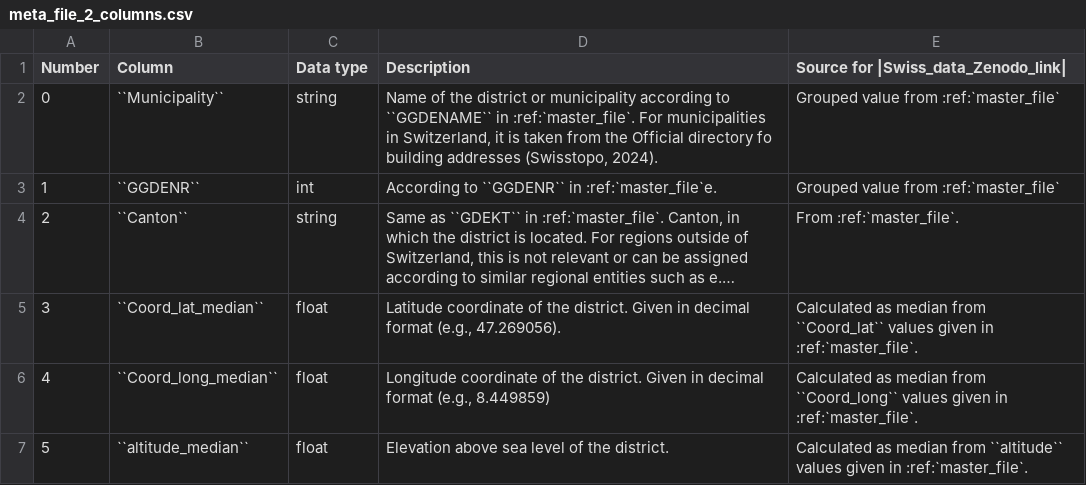
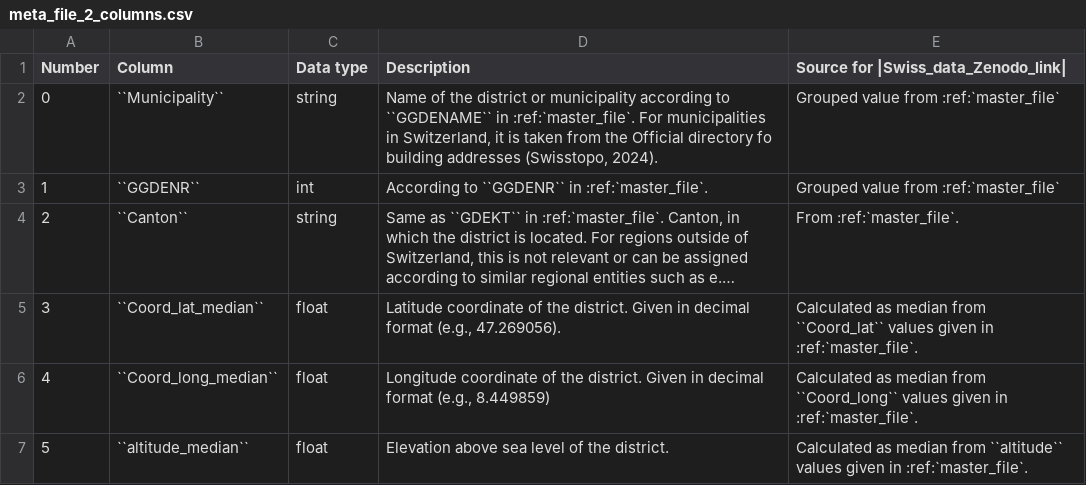
Before and after one commit to HSLUDEM/DEM_Documentation, a CSV file: docs/source/how_to_use_the_model/input_files_csv/meta_file_2_columns.csv, drawn as a sheet; only a part is shown; long unchanged cells end in …; the diff names each change by its address in the sheet, - before the commit and + after, or states it on an @@ line.

```diff
--- a/docs/source/how_to_use_the_model/input_files_csv/meta_file_2_columns.csv
+++ b/docs/source/how_to_use_the_model/input_files_csv/meta_file_2_columns.csv
-D3 (Description): …``GGDENR`` in :ref:`master_file`e.
+D3 (Description): …``GGDENR`` in :ref:`master_file`.
```
Also changed, not shown: docs/source/how_to_use_the_model/input_csv/simulation.csv, docs/source/how_to_use_the_model/output_csv/df_scen.csv, 7 other files.
